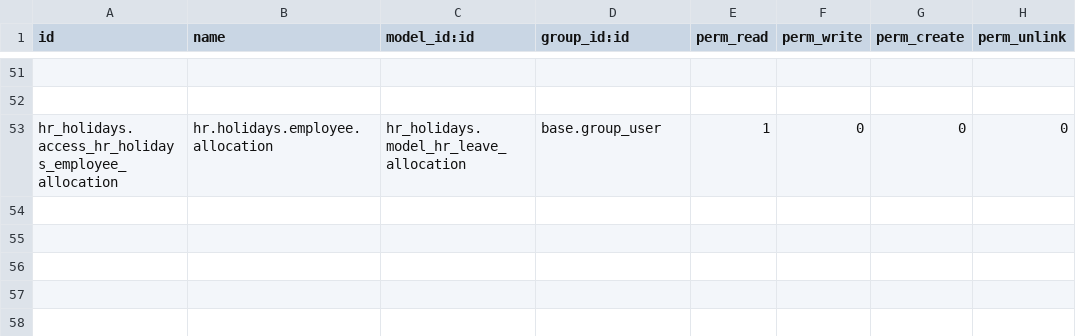
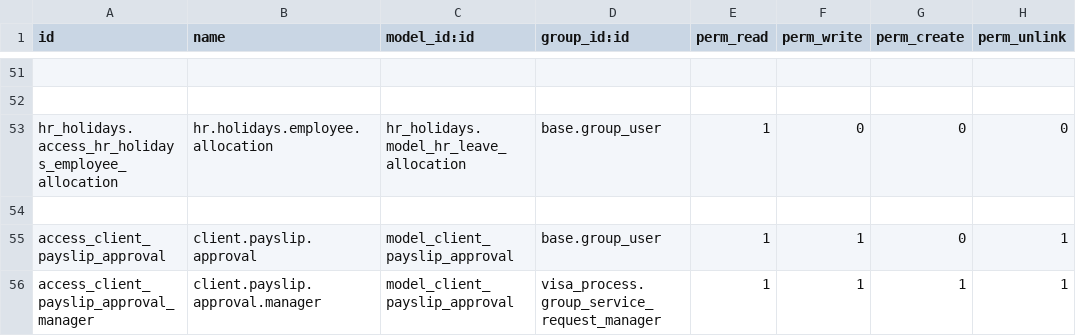
Before and after one commit to Deekshithhm27/aamalcom, a CSV file: aamalcom_payroll/security/ir.model.access.csv, drawn as a sheet; only a part is shown, gaps mark what is left out; the diff names each change by its address in the sheet, - before the commit and + after, or states it on an @@ line.

Commit message:
Payslipp approval for external employees

```diff
--- a/aamalcom_payroll/security/ir.model.access.csv
+++ b/aamalcom_payroll/security/ir.model.access.csv
+row 54: (empty)
+row 55: access_client_payslip_approval | client.payslip.approval | model_client_payslip_approval | base.group_user | 1 | 1 | 0 | 1
+row 56: access_client_payslip_approval_manager | client.payslip.approval.manager | model_client_payslip_approval | visa_process.group_service_request_manager | 1 | 1 | 1 | 1
```
Also changed, not shown: 5 other files.
